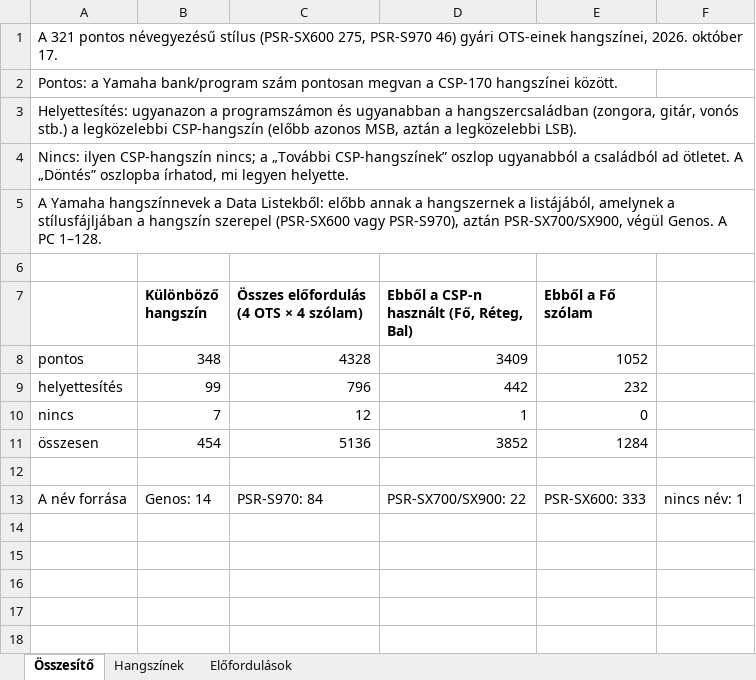
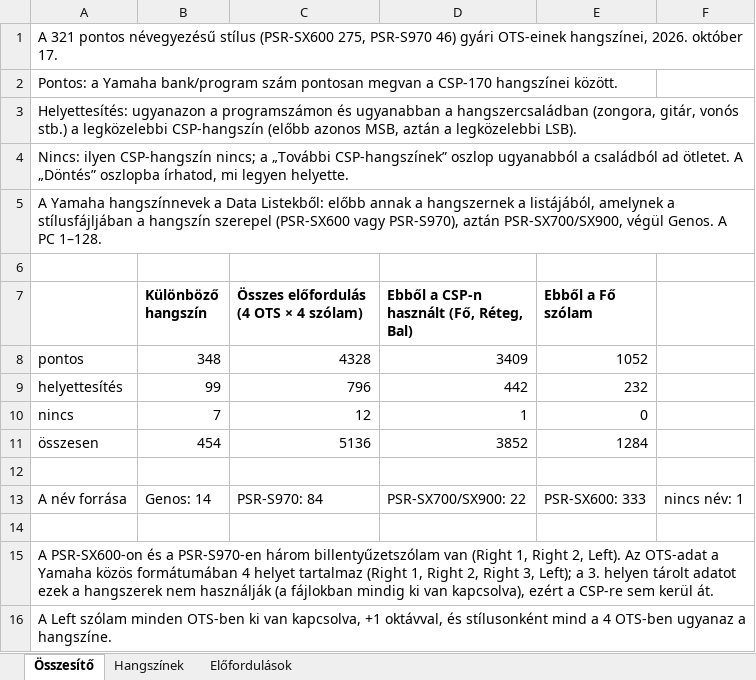
Before and after one commit to Viktor318/conpianist, an Excel workbook: docs/Gyari_OTS_hangszinek.xlsx, sheet Összesítő, drawn as a sheet; values as stored, in another font and other column widths than the file's, no borders; the diff names each change by its address in the sheet, - before the commit and + after, or states it on an @@ line.

```diff
--- a/docs/Gyari_OTS_hangszinek.xlsx (sheet Összesítő)
+++ b/docs/Gyari_OTS_hangszinek.xlsx (sheet Összesítő)
+row 14: (empty)
+row 15: A PSR-SX600-on és a PSR-S970-en három billentyűzetszólam van (Right 1, Right 2, Left). Az OTS-adat a Yamaha közös formátumában 4 helyet tartalmaz (Right 1, Right 2, Right 3, Left); a 3. helyen tárolt adatot ezek a hangszerek nem használják (a fájlokban mindig ki van kapcsolva), ezért a CSP-re sem kerül át.
+row 16: A Left szólam minden OTS-ben ki van kapcsolva, +1 oktávval, és stílusonként mind a 4 OTS-ben ugyanaz a hangszíne.
```
Also changed, not shown: sheet Előfordulások, sheet Hangszínek, 1 other file.
